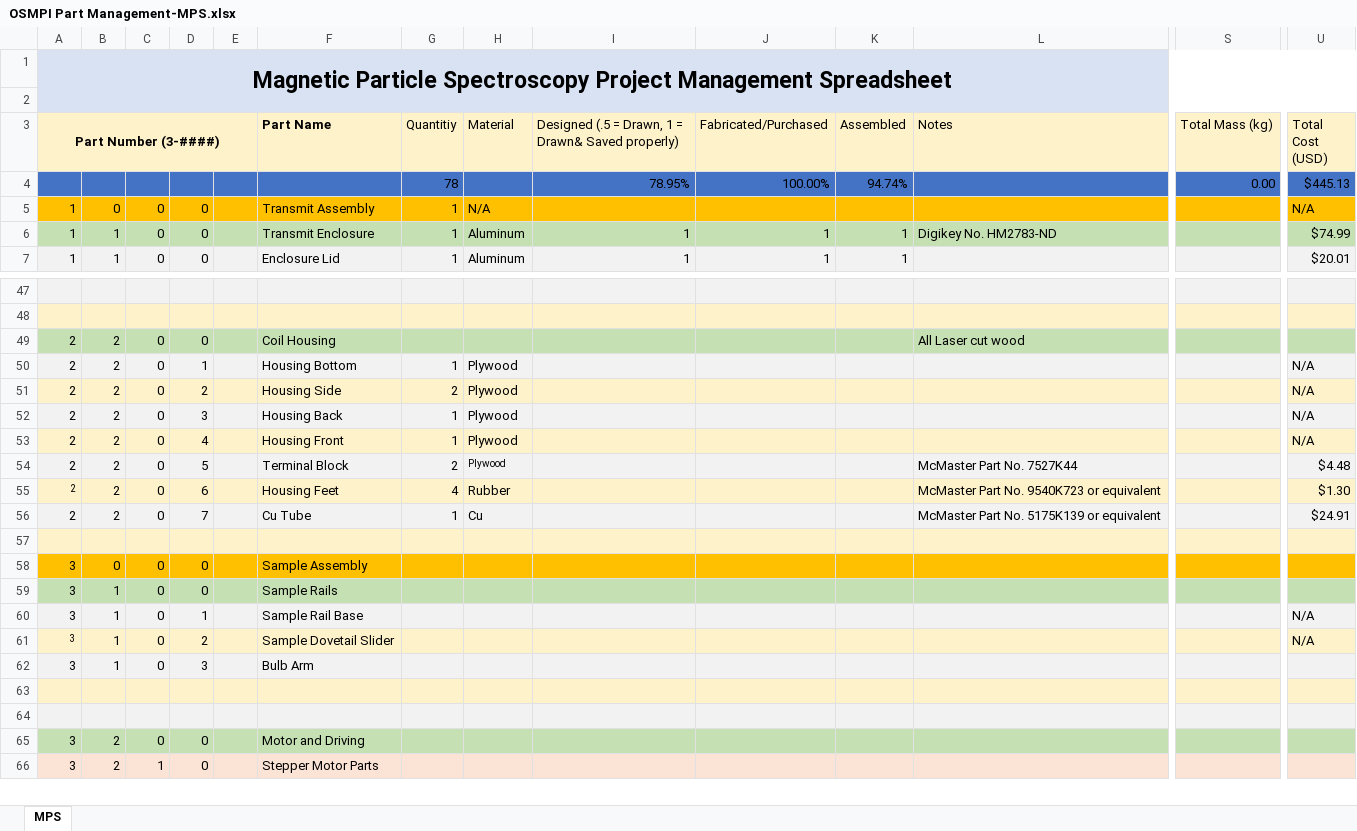
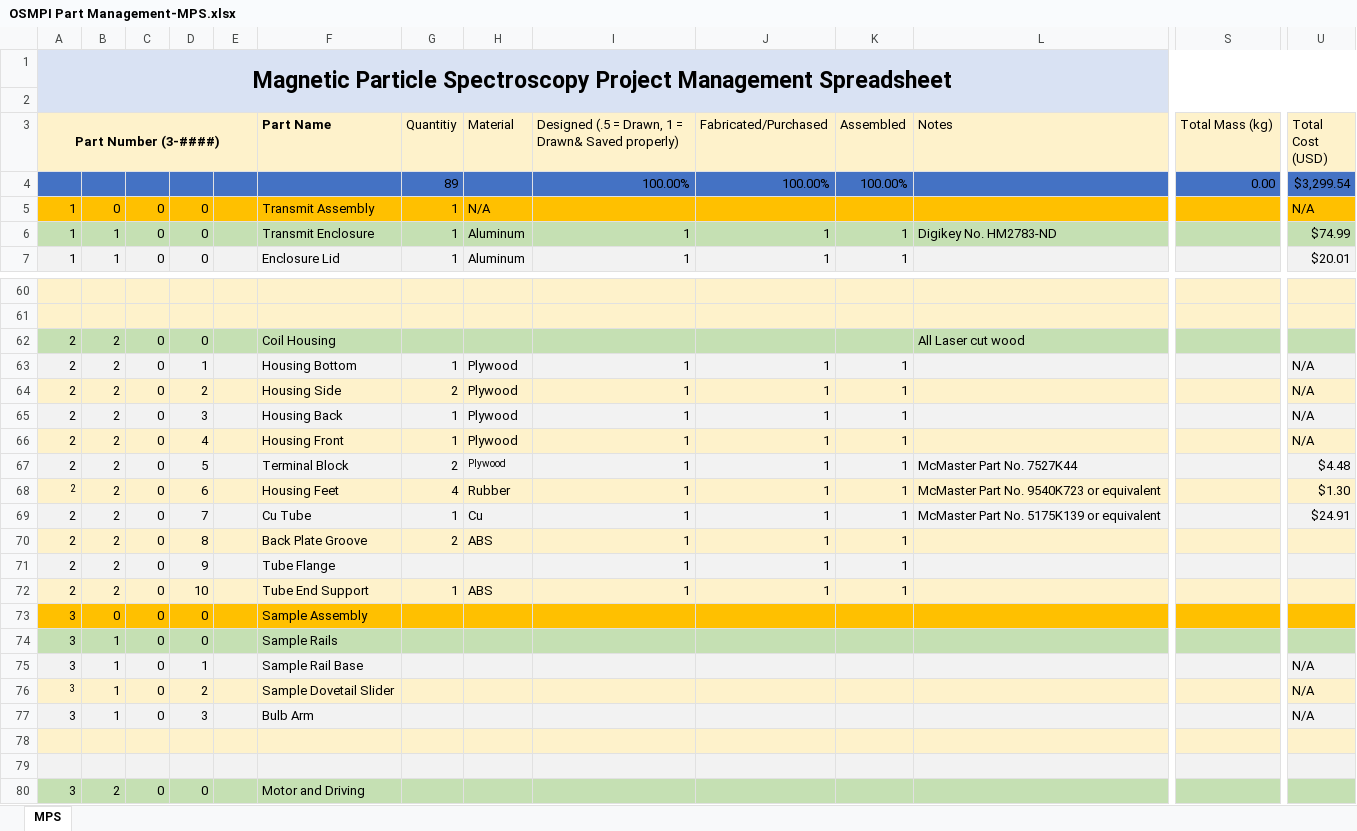
Before and after one commit to OS-MPI/MPS, an Excel workbook: General Documentation/OSMPI Part Management-MPS.xlsx, sheet MPS, drawn as a sheet; only a part is shown, gaps mark what is left out; the shorter side is filled out with more unchanged rows; values as stored, in another font and other column widths than the file's, no borders; charts and pictures and conditional formats not drawn; removed rows and columns are numbered as before the commit, all else as after; rows hold the shown columns only; the diff covers the shown part only; the diff names each change by its address in the sheet, - before the commit and + after, or states it on an @@ line.

```diff
--- a/General Documentation/OSMPI Part Management-MPS.xlsx (sheet MPS)
+++ b/General Documentation/OSMPI Part Management-MPS.xlsx (sheet MPS)
-row 4:  |  |  |  |  |  | 78 |  | 78.95% | 100.00% | 94.74% |  | 0.00 | $445.13
+row 4:  |  |  |  |  |  | 89 |  | 100.00% | 100.00% | 100.00% |  | 0.00 | $3,299.54
-A60:U60 fill: #F2F2F2
+A60:U60 fill: #FEF2CB
-I63:I69: (empty)
+I63:I69: 1
-J63:J69 (Fabricated/Purchased): (empty)
+J63:J69 (Fabricated/Purchased): 1
-K63:K69 (Assembled): (empty)
+K63:K69 (Assembled): 1
-row 70: (empty)
+row 70: 2 | 2 | 0 | 8 |  | Back Plate Groove | 2 | ABS | 1 | 1 | 1
+row 71: 2 | 2 | 0 | 9 |  | Tube Flange |  |  | 1 | 1 | 1
+row 72: 2 | 2 | 0 | 10 |  | Tube End Support | 1 | ABS | 1 | 1 | 1
-U77 (Total Cost (USD)): (empty)
+U77 (Total Cost (USD)): N/A
```
Also changed, not shown: 16 added rows, 2 removed rows, 69 edited cells and cell formats elsewhere in this sheet, formulas that keep their value, charts or pictures, 3 other files.
